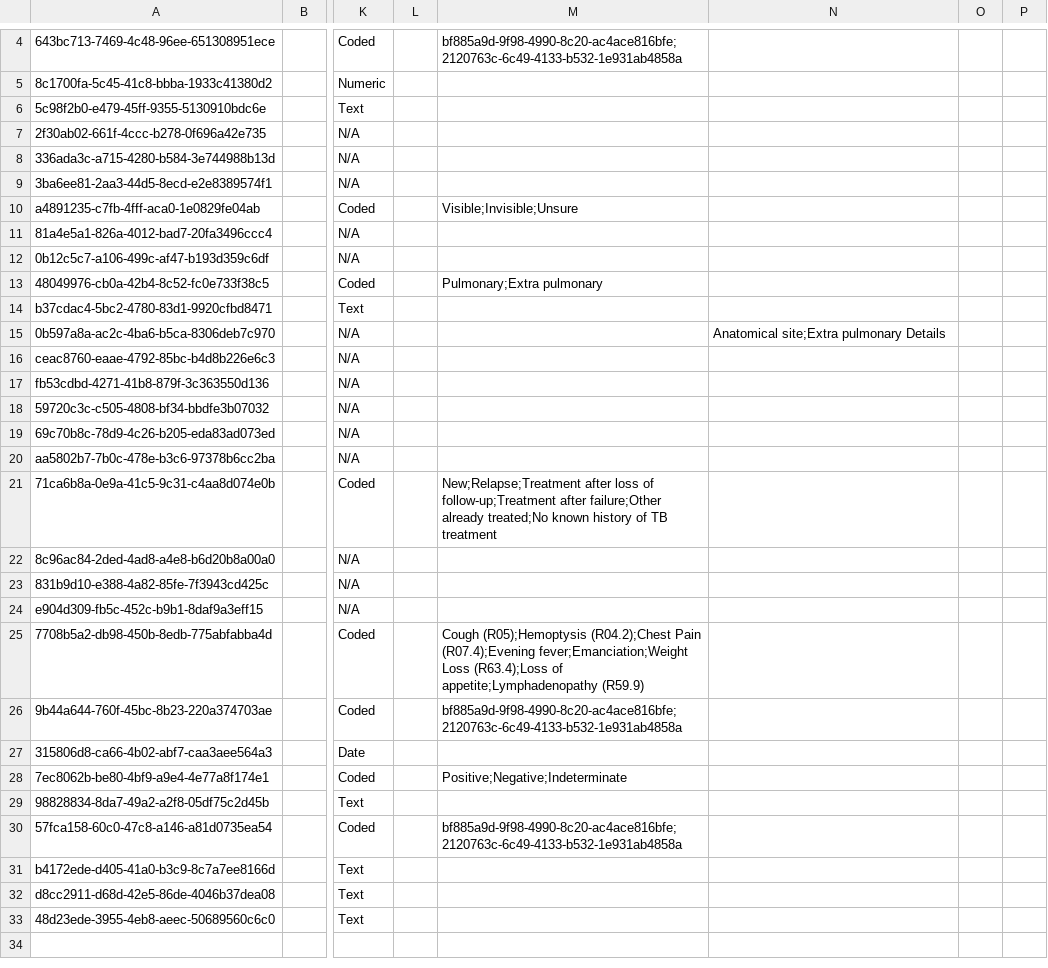
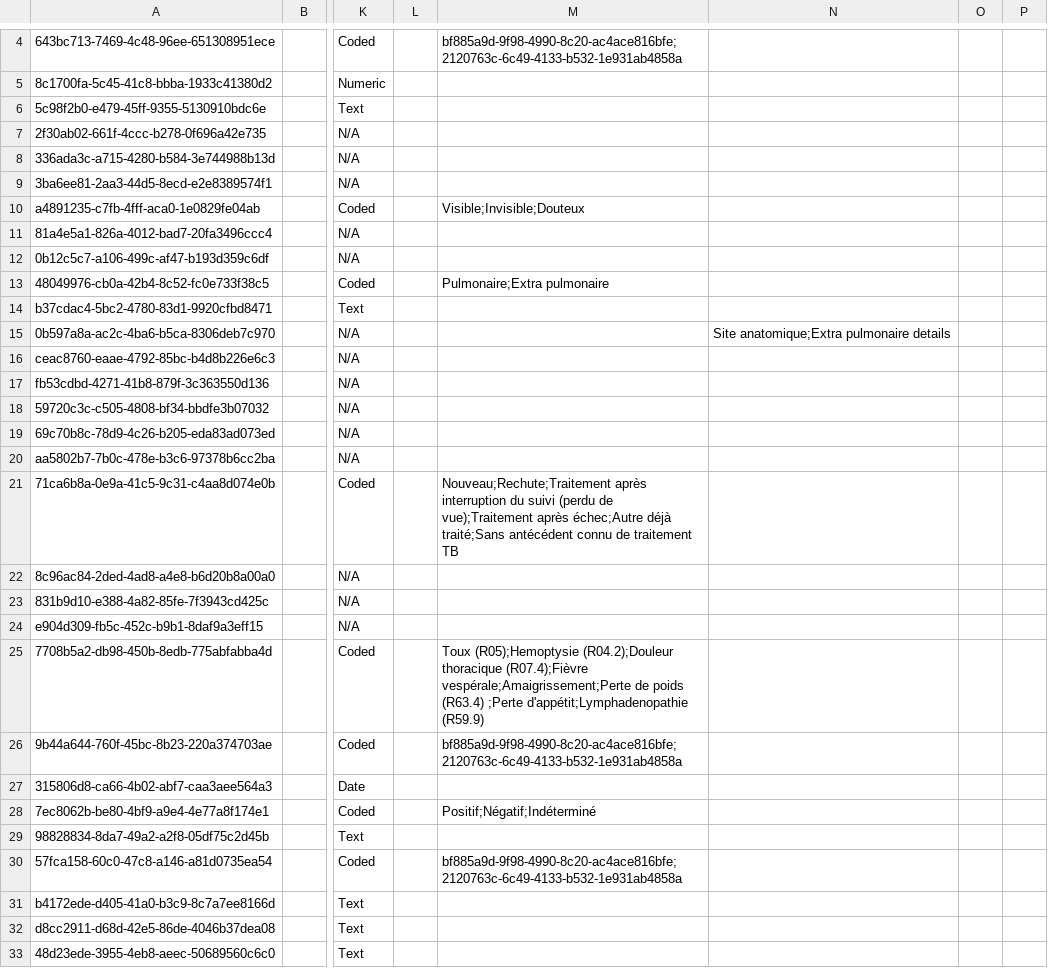
Before and after one commit to tschnei06/openmrs-config-c2c, a CSV file: configuration/concepts/tbs.csv, drawn as a sheet; only a part is shown, gaps mark what is left out; the diff names each change by its address in the sheet, - before the commit and + after, or states it on an @@ line.

```diff
--- a/configuration/concepts/tbs.csv
+++ b/configuration/concepts/tbs.csv
-M10: Visible;Invisible;Unsure
+M10: Visible;Invisible;Douteux
-M13: Pulmonary;Extra pulmonary
+M13: Pulmonaire;Extra pulmonaire
-N15: Anatomical site;Extra pulmonary Details
+N15: Site anatomique;Extra pulmonaire details
-M21: New;Relapse;Treatment after loss of follow-up;Treatment after failure;Other already treated;No known history of TB treatment
+M21: Nouveau;Rechute;Traitement après interruption du suivi (perdu de vue);Traitement après échec;Autre déjà traité;Sans antécédent connu de traitement TB
-M25: Cough (R05);Hemoptysis (R04.2);Chest Pain (R07.4);Evening fever;Emanciation;Weight Loss (R63.4);Loss of appetite;Lymphadenopathy (R59.9)
+M25: Toux (R05);Hemoptysie (R04.2);Douleur thoracique (R07.4);Fièvre vespérale;Amaigrissement;Perte de poids (R63.4) ;Perte d'appétit;Lymphadenopathie (R59.9)
-M28: Positive;Negative;Indeterminate
+M28: Positif;Négatif;Indéterminé
```
Also changed, not shown: configuration/concepts/customVaccinations.csv, configuration/concepts/diagnosesSet.csv, 4 other files.
